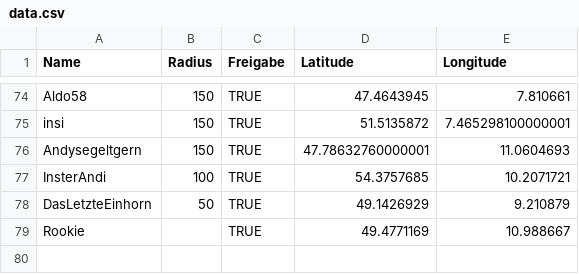
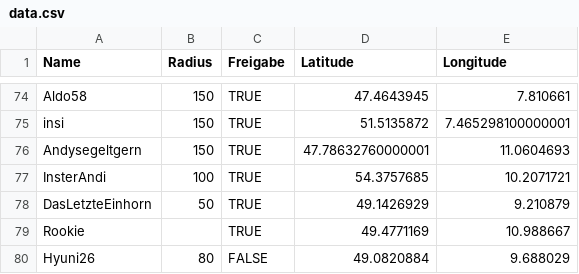
Before and after one commit to the-minster/insterforum-nutzerkarte, a CSV file: data.csv, drawn as a sheet; only a part is shown, gaps mark what is left out; the diff names each change by its address in the sheet, - before the commit and + after, or states it on an @@ line.

```diff
--- a/data.csv
+++ b/data.csv
+row 80: Hyuni26 | 80 | FALSE | 49.0820884 | 9.688029
```
